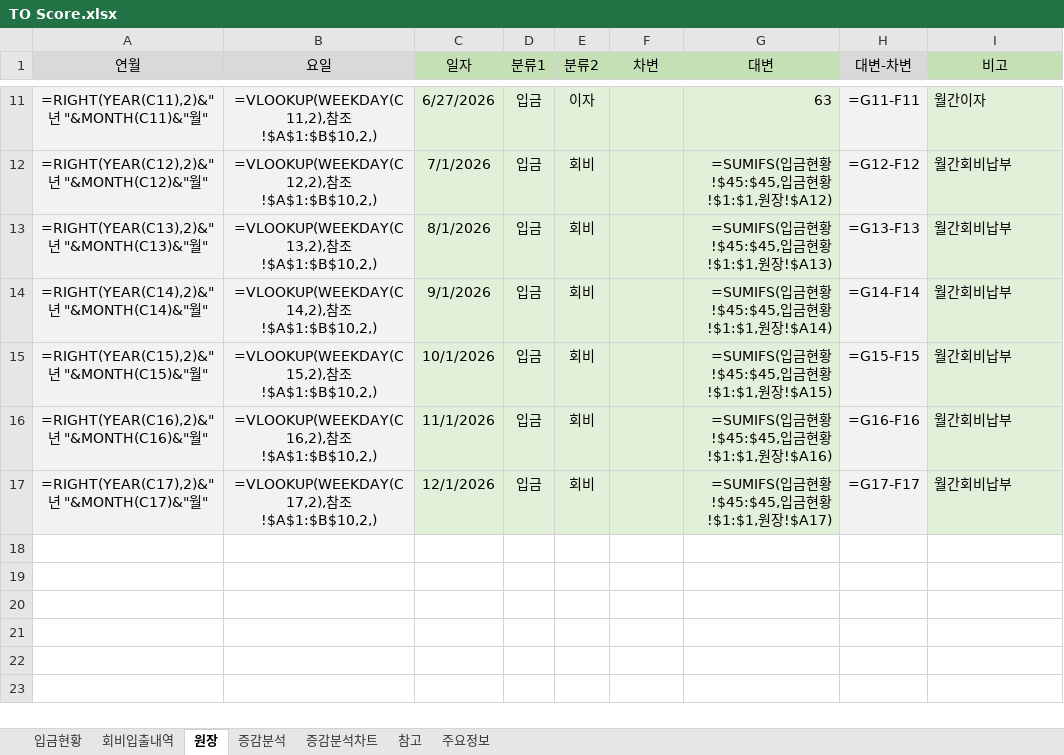
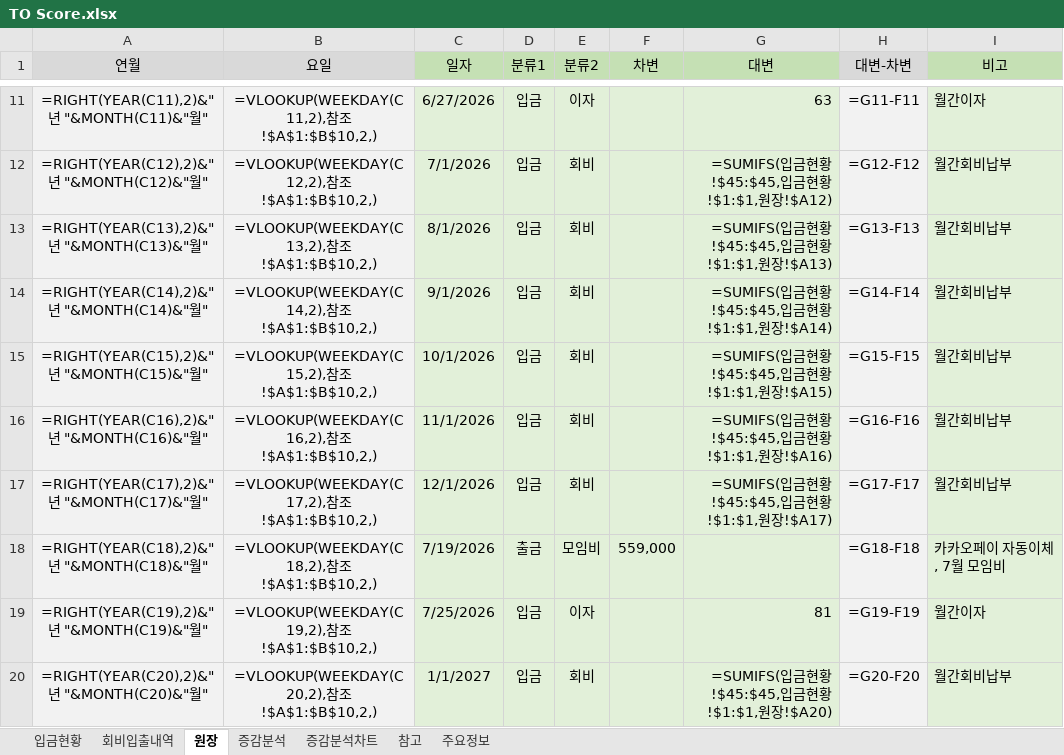
Before and after one commit to jiok11889-spec/TO-Score, an Excel workbook: finance/data/TO Score.xlsx, sheet 원장, drawn as a sheet; only a part is shown, gaps mark what is left out; values as stored, in another font and other column widths than the file's, no borders; formulas without a stored value are shown as written; the diff names each change by its address in the sheet, - before the commit and + after, or states it on an @@ line.

```diff
--- a/finance/data/TO Score.xlsx (sheet 원장)
+++ b/finance/data/TO Score.xlsx (sheet 원장)
+row 18: =RIGHT(YEAR(C18),2)&"년 "&MONTH(C18)&"월" | =VLOOKUP(WEEKDAY(C18,2),참조!$A$1:$B$10,2,) | 7/19/2026 | 출금 | 모임비 | 559,000 |  | =G18-F18 | 카카오페이 자동이체, 7월 모임비
+row 19: =RIGHT(YEAR(C19),2)&"년 "&MONTH(C19)&"월" | =VLOOKUP(WEEKDAY(C19,2),참조!$A$1:$B$10,2,) | 7/25/2026 | 입금 | 이자 |  | 81 | =G19-F19 | 월간이자
+row 20: =RIGHT(YEAR(C20),2)&"년 "&MONTH(C20)&"월" | =VLOOKUP(WEEKDAY(C20,2),참조!$A$1:$B$10,2,) | 1/1/2027 | 입금 | 회비 |  | =SUMIFS(입금현황!$45:$45,입금현황!$1:$1,원장!$A20) | =G20-F20 | 월간회비납부
```
Also changed, not shown: sheet 입금현황, 1 other file.
